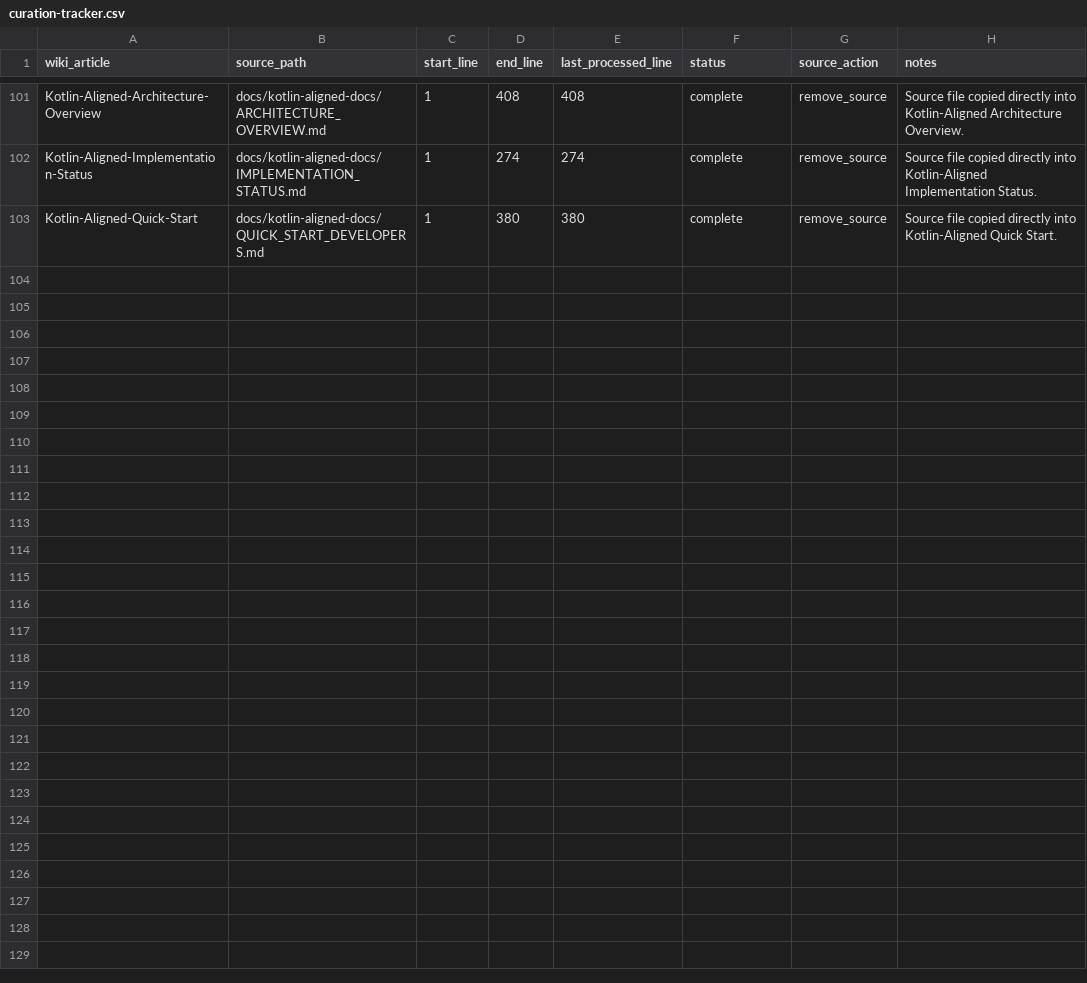
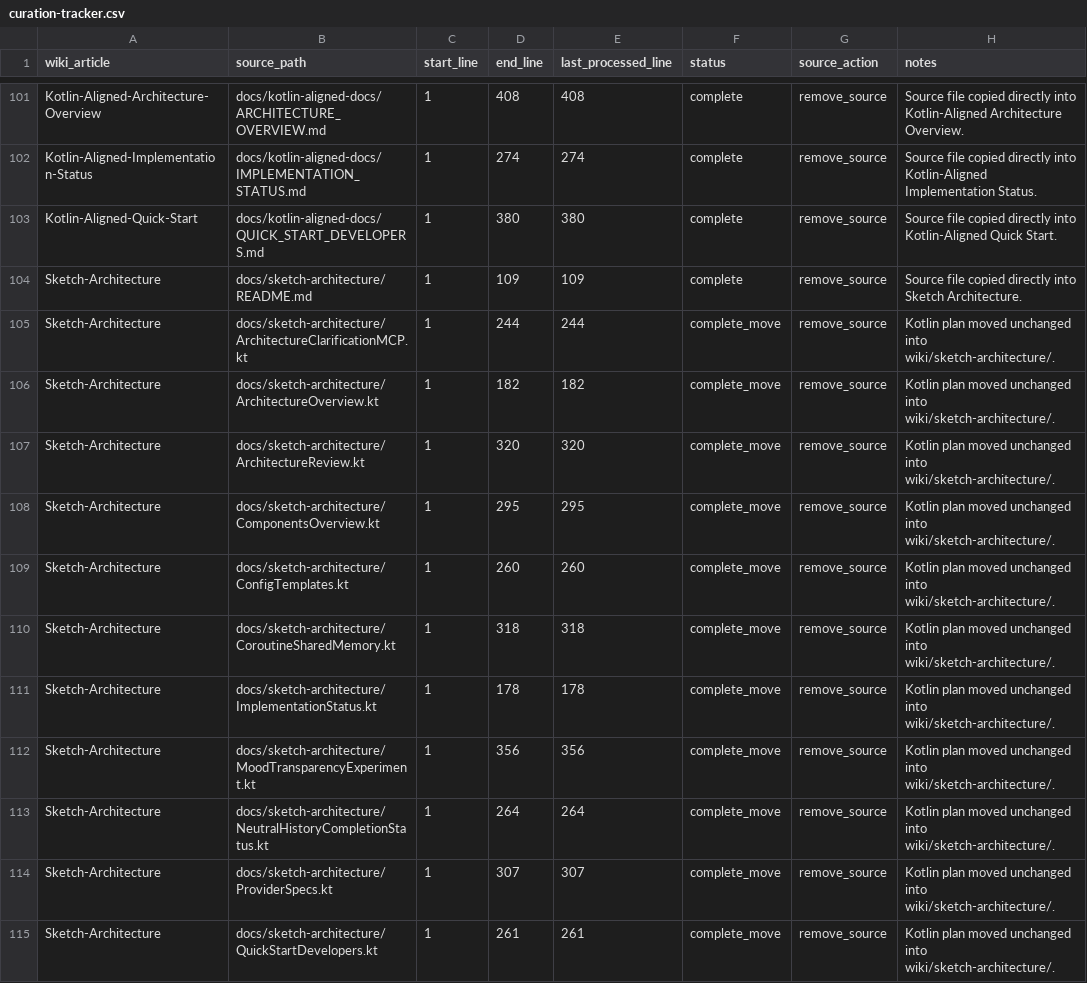
Before and after one commit to SolaceHarmony/SolaceCore, a CSV file: wiki/curation-tracker.csv, drawn as a sheet; only a part is shown, gaps mark what is left out.

Commit message:
Move sketch architecture artifacts into wiki

```diff
--- a/wiki/curation-tracker.csv
+++ b/wiki/curation-tracker.csv
@@ -103 +103,13 @@ Kotlin-Aligned-Implementation-Status,docs/kotlin-aligned-docs/IMPLEMENTATION_STA
 Kotlin-Aligned-Quick-Start,docs/kotlin-aligned-docs/QUICK_START_DEVELOPERS.md,1,380,380,complete,remove_source,"Source file copied directly into Kotlin-Aligned Quick Start."
+Sketch-Architecture,docs/sketch-architecture/README.md,1,109,109,complete,remove_source,"Source file copied directly into Sketch Architecture."
+Sketch-Architecture,docs/sketch-architecture/ArchitectureClarificationMCP.kt,1,244,244,complete_move,remove_source,"Kotlin plan moved unchanged into wiki/sketch-architecture/."
+Sketch-Architecture,docs/sketch-architecture/ArchitectureOverview.kt,1,182,182,complete_move,remove_source,"Kotlin plan moved unchanged into wiki/sketch-architecture/."
+Sketch-Architecture,docs/sketch-architecture/ArchitectureReview.kt,1,320,320,complete_move,remove_source,"Kotlin plan moved unchanged into wiki/sketch-architecture/."
+Sketch-Architecture,docs/sketch-architecture/ComponentsOverview.kt,1,295,295,complete_move,remove_source,"Kotlin plan moved unchanged into wiki/sketch-architecture/."
+Sketch-Architecture,docs/sketch-architecture/ConfigTemplates.kt,1,260,260,complete_move,remove_source,"Kotlin plan moved unchanged into wiki/sketch-architecture/."
+Sketch-Architecture,docs/sketch-architecture/CoroutineSharedMemory.kt,1,318,318,complete_move,remove_source,"Kotlin plan moved unchanged into wiki/sketch-architecture/."
+Sketch-Architecture,docs/sketch-architecture/ImplementationStatus.kt,1,178,178,complete_move,remove_source,"Kotlin plan moved unchanged into wiki/sketch-architecture/."
+Sketch-Architecture,docs/sketch-architecture/MoodTransparencyExperiment.kt,1,356,356,complete_move,remove_source,"Kotlin plan moved unchanged into wiki/sketch-architecture/."
+Sketch-Architecture,docs/sketch-architecture/NeutralHistoryCompletionStatus.kt,1,264,264,complete_move,remove_source,"Kotlin plan moved unchanged into wiki/sketch-architecture/."
+Sketch-Architecture,docs/sketch-architecture/ProviderSpecs.kt,1,307,307,complete_move,remove_source,"Kotlin plan moved unchanged into wiki/sketch-architecture/."
+Sketch-Architecture,docs/sketch-architecture/QuickStartDevelopers.kt,1,261,261,complete_move,remove_source,"Kotlin plan moved unchanged into wiki/sketch-architecture/."
```
Also changed, not shown: 18 other files.
